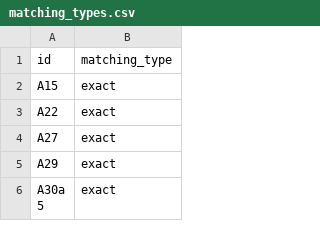
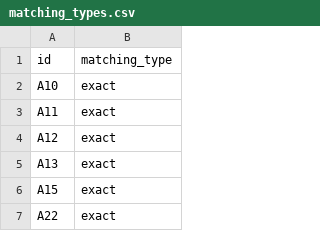
Before and after one commit to yutannihilation/kokudosuuchi-metadata, a CSV file: data/matching_types.csv, drawn as a sheet; only a part is shown; the shorter side is filled out with more unchanged rows; the diff names each change by its address in the sheet, - before the commit and + after, or states it on an @@ line.

```diff
--- a/data/matching_types.csv
+++ b/data/matching_types.csv
+row 2: A10 | exact
+row 3: A11 | exact
+row 4: A12 | exact
+row 5: A13 | exact
```
Also changed, not shown: 5 other files.
